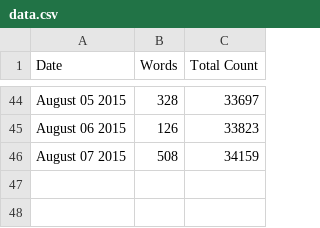
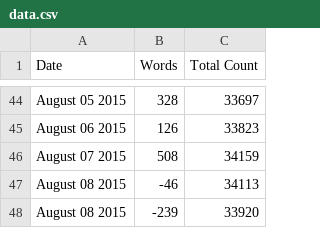
Before and after one commit to organisciak/dissertation, a CSV file: progress/data.csv, drawn as a sheet; only a part is shown, gaps mark what is left out; the diff names each change by its address in the sheet, - before the commit and + after, or states it on an @@ line.

```diff
--- a/progress/data.csv
+++ b/progress/data.csv
+row 47: August 08 2015 | -46 | 34113
+row 48: August 08 2015 | -239 | 33920
```
Also changed, not shown: 3 other files.
